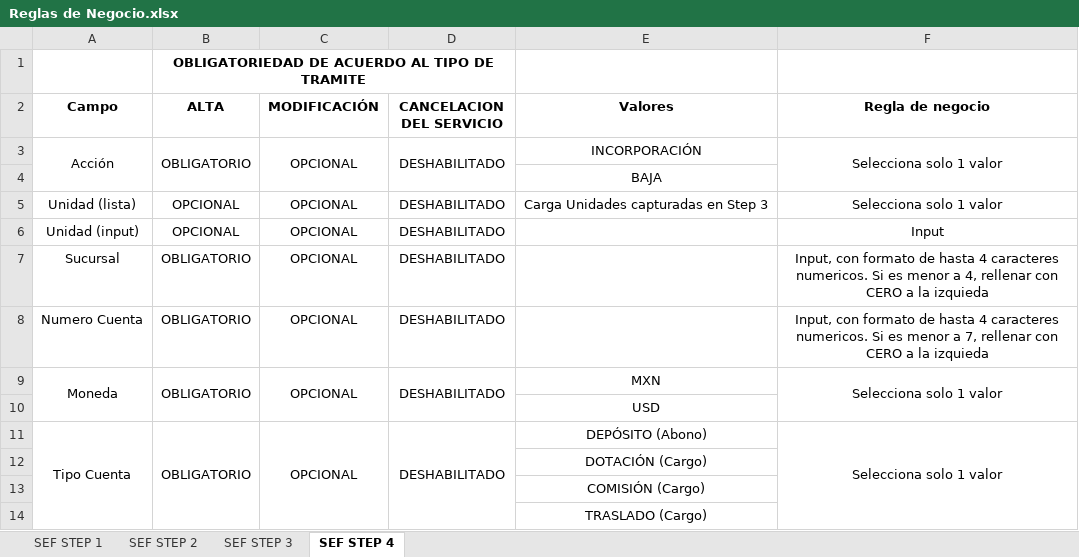
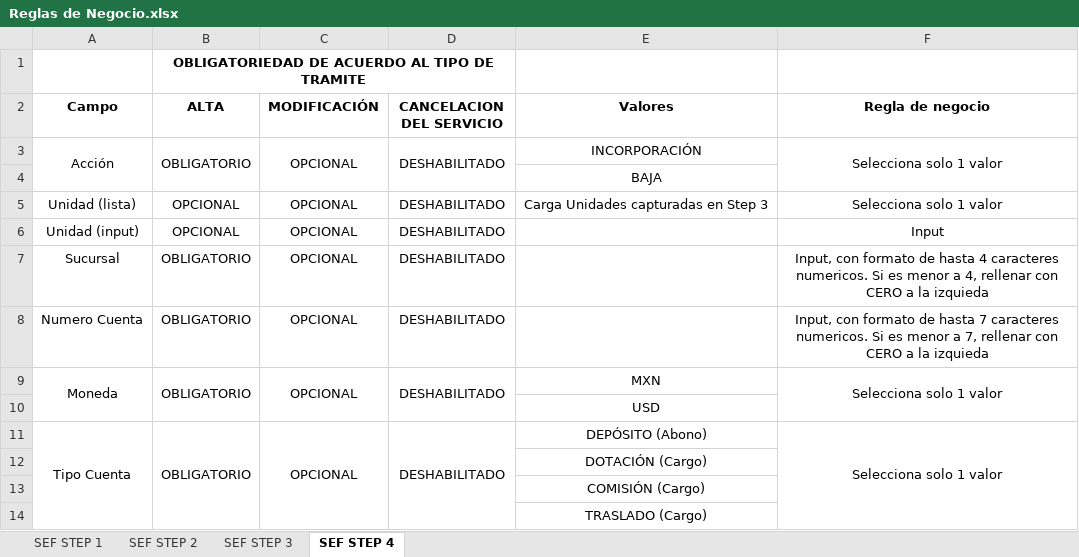
Before and after one commit to eg86788/CobranzaEspecializada, an Excel workbook: Reglas de Negocio.xlsx, sheet SEF STEP 4, drawn as a sheet; values as stored, in another font and other column widths than the file's, no borders; the diff names each change by its address in the sheet, - before the commit and + after, or states it on an @@ line.

Commit message:
Actualizción RN

```diff
--- a/Reglas de Negocio.xlsx (sheet SEF STEP 4)
+++ b/Reglas de Negocio.xlsx (sheet SEF STEP 4)
-F8 (Regla de negocio): …de hasta 4 caracteres numericos.…
+F8 (Regla de negocio): …de hasta 7 caracteres numericos.…
```
